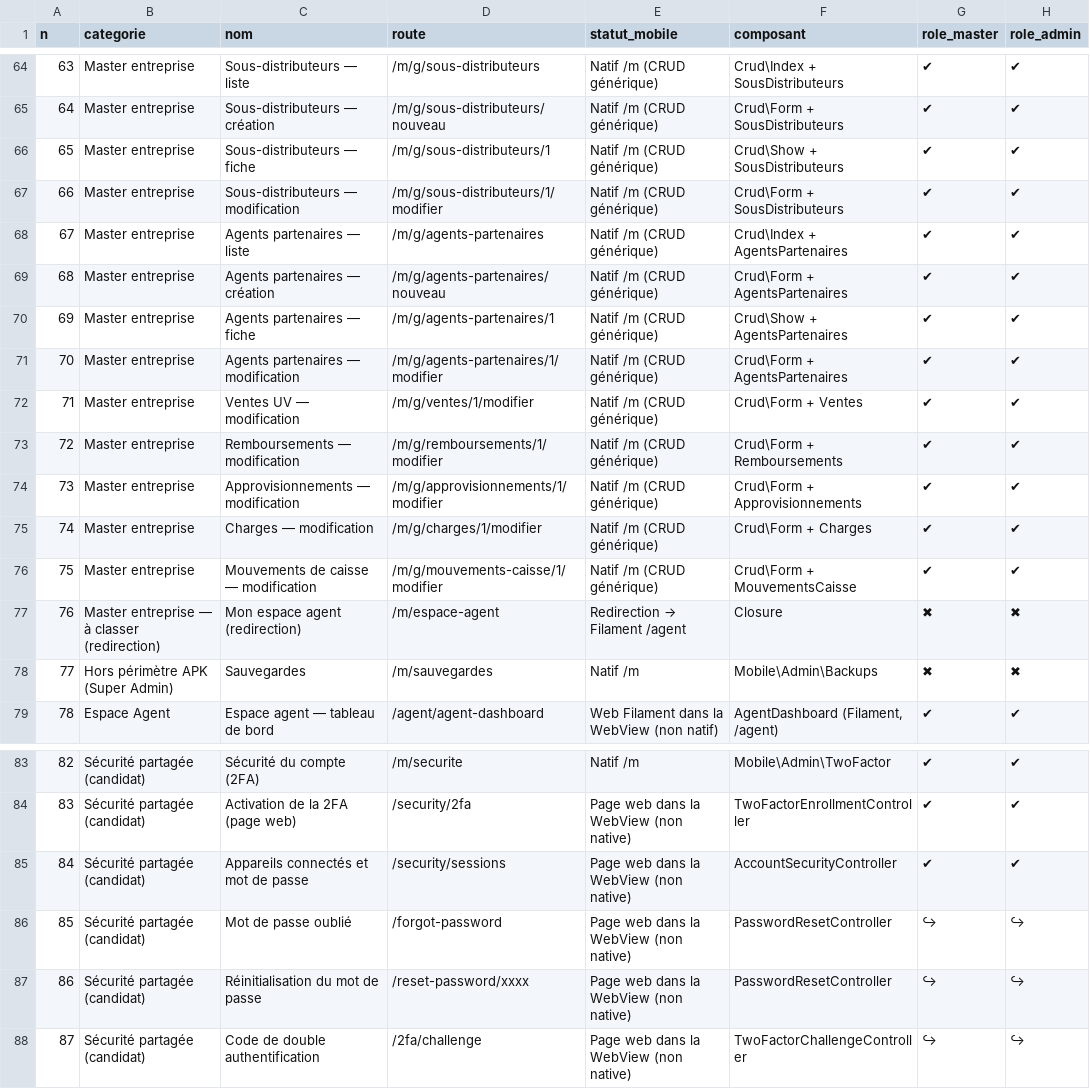
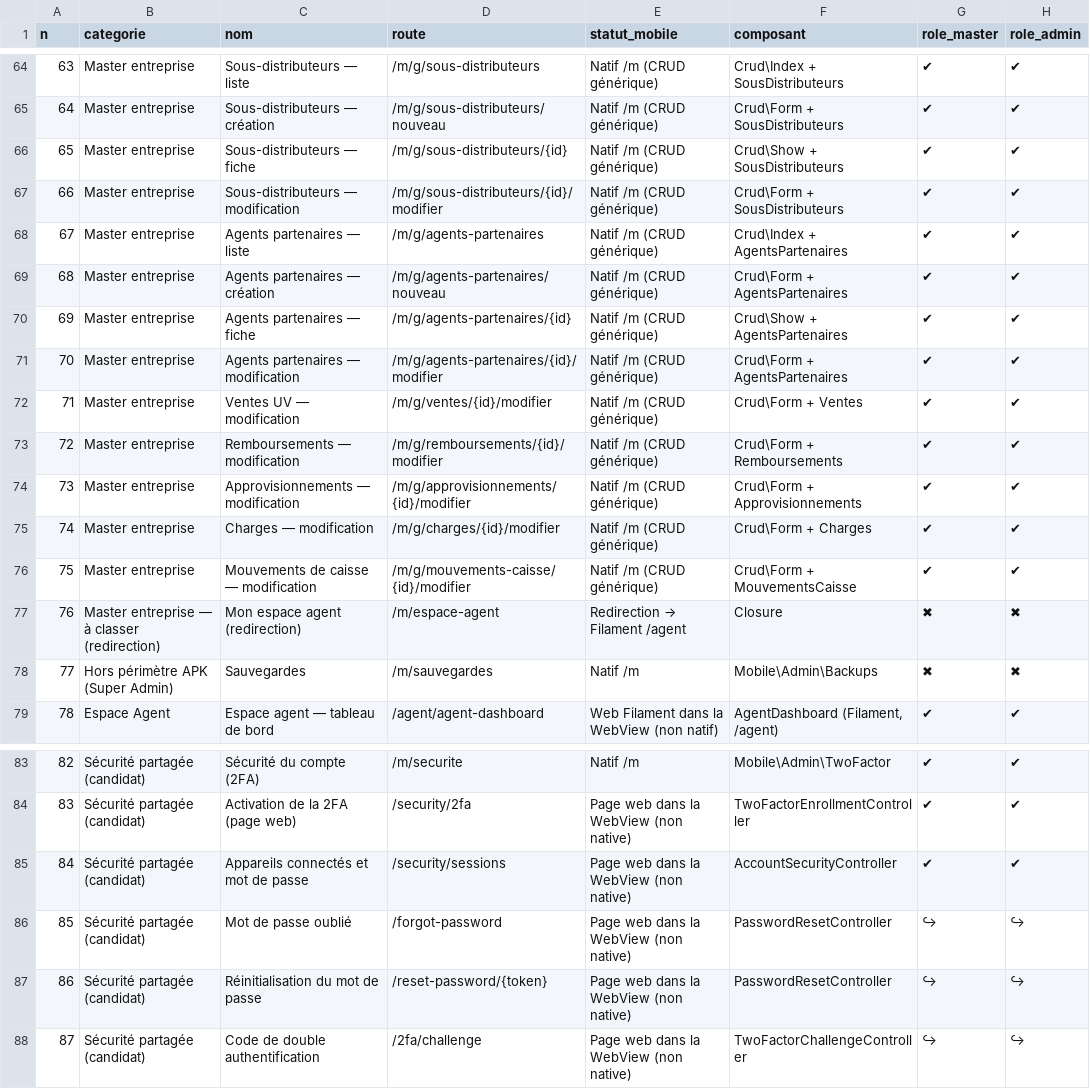
Before and after one commit to rachedcedric/uvsystem, a CSV file: docs/mobile-inventory.csv, drawn as a sheet; only a part is shown, gaps mark what is left out; the diff covers the shown part only; the diff names each change by its address in the sheet, - before the commit and + after, or states it on an @@ line.

```diff
--- a/docs/mobile-inventory.csv
+++ b/docs/mobile-inventory.csv
-D66 (route): /m/g/sous-distributeurs/1
+D66 (route): /m/g/sous-distributeurs/{id}
-D67 (route): /m/g/sous-distributeurs/1/modifier
+D67 (route): /m/g/sous-distributeurs/{id}/modifier
-D70 (route): /m/g/agents-partenaires/1
+D70 (route): /m/g/agents-partenaires/{id}
-D71 (route): /m/g/agents-partenaires/1/modifier
+D71 (route): /m/g/agents-partenaires/{id}/modifier
-D72 (route): /m/g/ventes/1/modifier
+D72 (route): /m/g/ventes/{id}/modifier
-D73 (route): /m/g/remboursements/1/modifier
+D73 (route): /m/g/remboursements/{id}/modifier
-D74 (route): /m/g/approvisionnements/1/modifier
+D74 (route): /m/g/approvisionnements/{id}/modifier
-D75 (route): /m/g/charges/1/modifier
+D75 (route): /m/g/charges/{id}/modifier
-D76 (route): /m/g/mouvements-caisse/1/modifier
+D76 (route): /m/g/mouvements-caisse/{id}/modifier
-D87 (route): /reset-password/xxxx
+D87 (route): /reset-password/{token}
```
Also changed, not shown: 23 edited cells elsewhere in this file, 1 other file.
